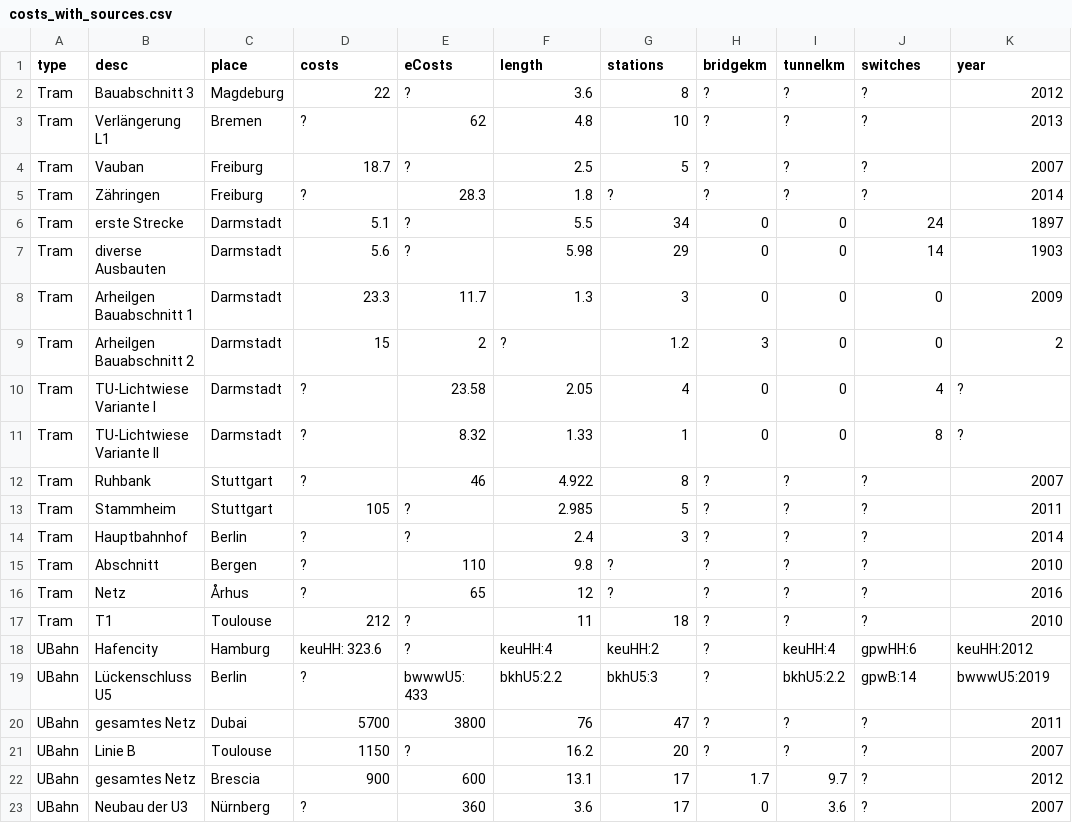
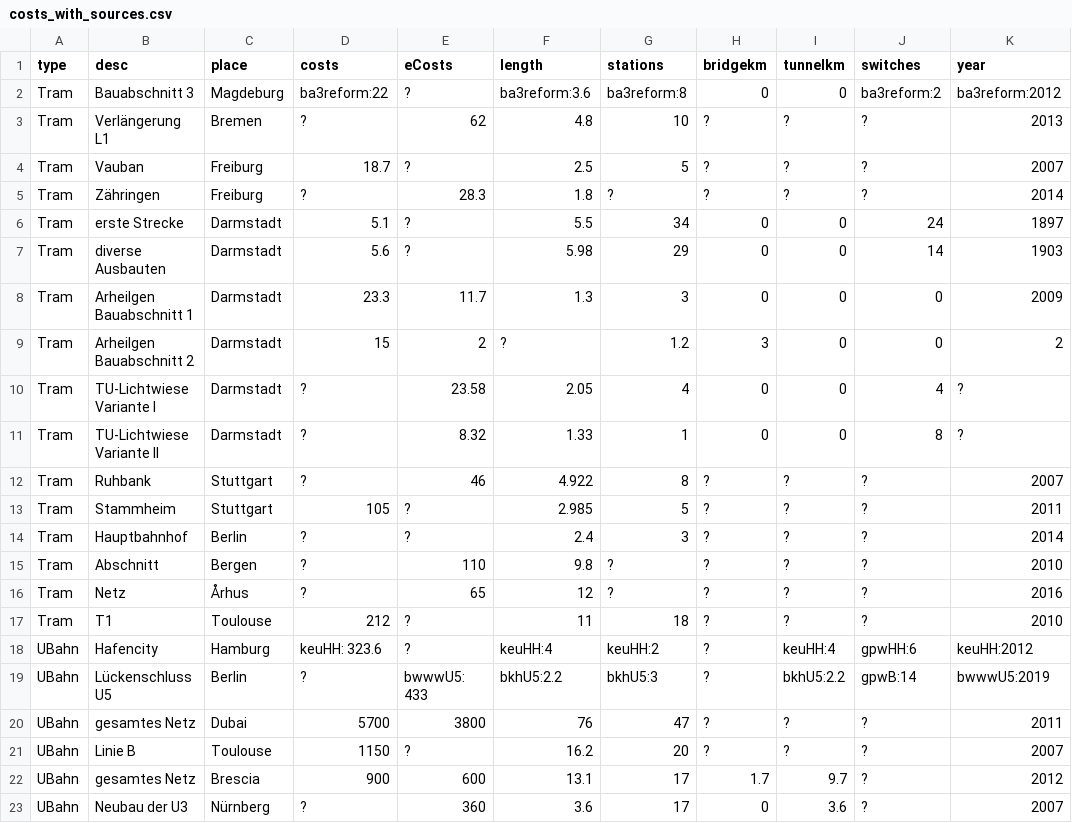
Before and after one commit to GrundlagenSchienenverkehr/paper, a CSV file: data/costs_with_sources.csv, drawn as a sheet; only a part is shown; the diff names each change by its address in the sheet, - before the commit and + after, or states it on an @@ line.

Commit message:
data/costs_with_sources: add sources for magdeburg values

```diff
--- a/data/costs_with_sources.csv
+++ b/data/costs_with_sources.csv
-D2 (costs): 22
+D2 (costs): ba3reform:22
-F2 (length): 3.6
+F2 (length): ba3reform:3.6
-G2 (stations): 8
+G2 (stations): ba3reform:8
-H2 (bridgekm): ?
+H2 (bridgekm): 0
-I2 (tunnelkm): ?
+I2 (tunnelkm): 0
-J2 (switches): ?
+J2 (switches): ba3reform:2
-K2 (year): 2012
+K2 (year): ba3reform:2012
```
